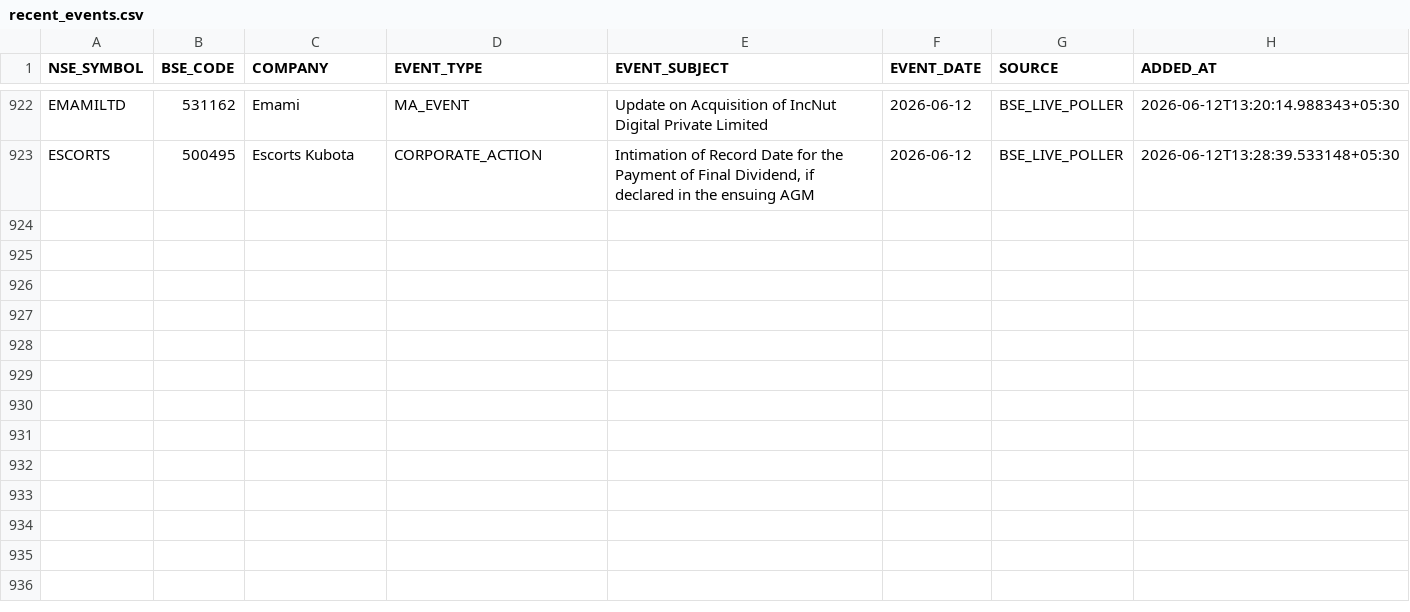
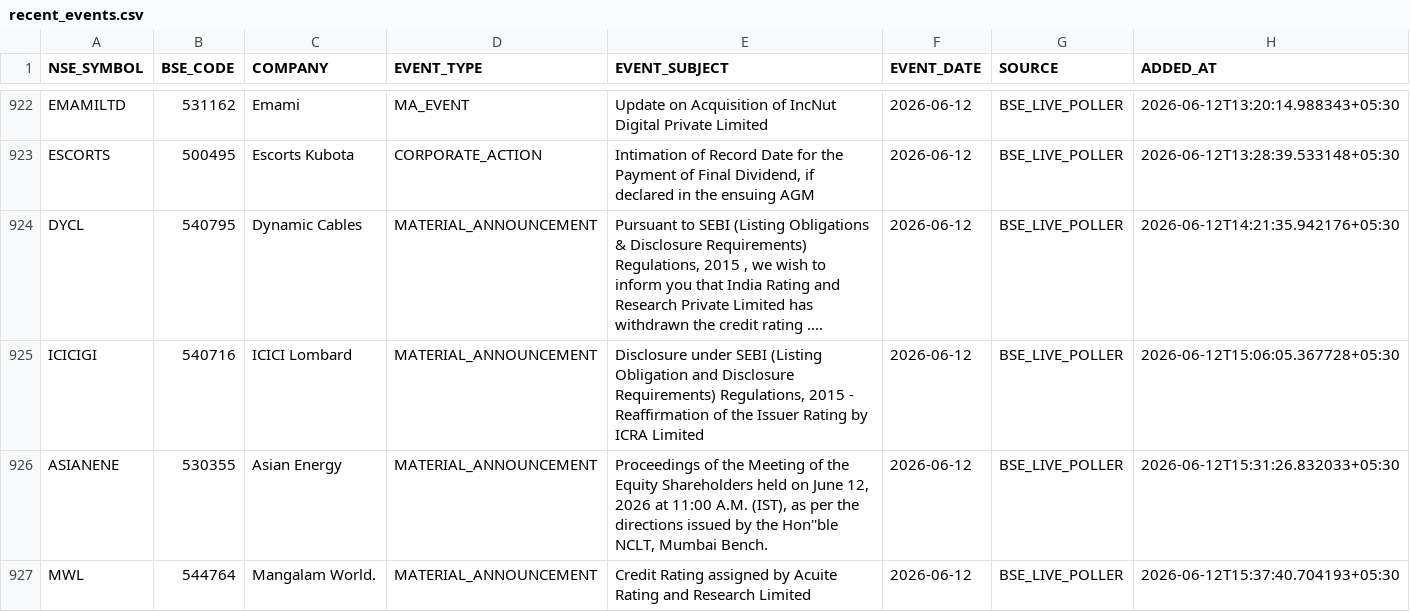
Before and after one commit to rajkshroff/multibagger-alerts, a CSV file: recent_events.csv, drawn as a sheet; only a part is shown, gaps mark what is left out; the diff names each change by its address in the sheet, - before the commit and + after, or states it on an @@ line.

```diff
--- a/recent_events.csv
+++ b/recent_events.csv
+row 924: DYCL | 540795 | Dynamic Cables | MATERIAL_ANNOUNCEMENT | Pursuant to SEBI (Listing Obligations & Disclosure Requirements) Regulations, 2015 , we wish to inform you that India Rating and Research Private Limited has withdrawn the credit rating .... | 2026-06-12 | BSE_LIVE_POLLER | 2026-06-12T14:21:35.942176+05:30
+row 925: ICICIGI | 540716 | ICICI Lombard | MATERIAL_ANNOUNCEMENT | Disclosure under SEBI (Listing Obligation and Disclosure Requirements) Regulations, 2015 - Reaffirmation of the Issuer Rating by ICRA Limited | 2026-06-12 | BSE_LIVE_POLLER | 2026-06-12T15:06:05.367728+05:30
+row 926: ASIANENE | 530355 | Asian Energy | MATERIAL_ANNOUNCEMENT | Proceedings of the Meeting of the Equity Shareholders held on June 12, 2026 at 11:00 A.M. (IST), as per the directions issued by the Hon''ble NCLT, Mumbai Bench. | 2026-06-12 | BSE_LIVE_POLLER | 2026-06-12T15:31:26.832033+05:30
+row 927: MWL | 544764 | Mangalam World. | MATERIAL_ANNOUNCEMENT | Credit Rating assigned by Acuite Rating and Research Limited | 2026-06-12 | BSE_LIVE_POLLER | 2026-06-12T15:37:40.704193+05:30
```
Also changed, not shown: bear_alpha_scores.csv, early_alerts.csv, 9 other files.
